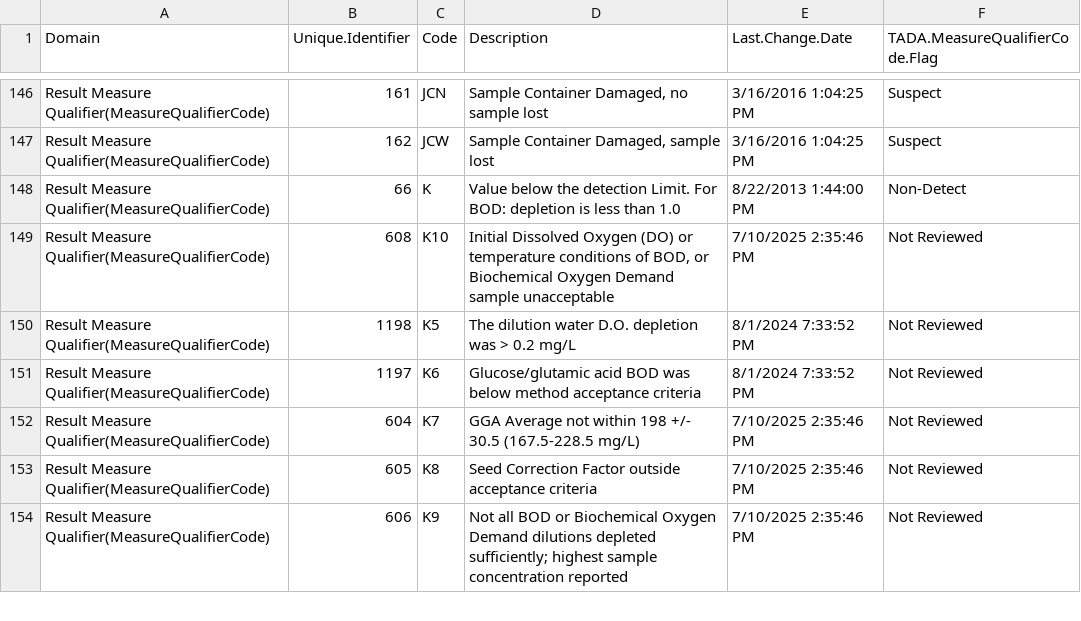
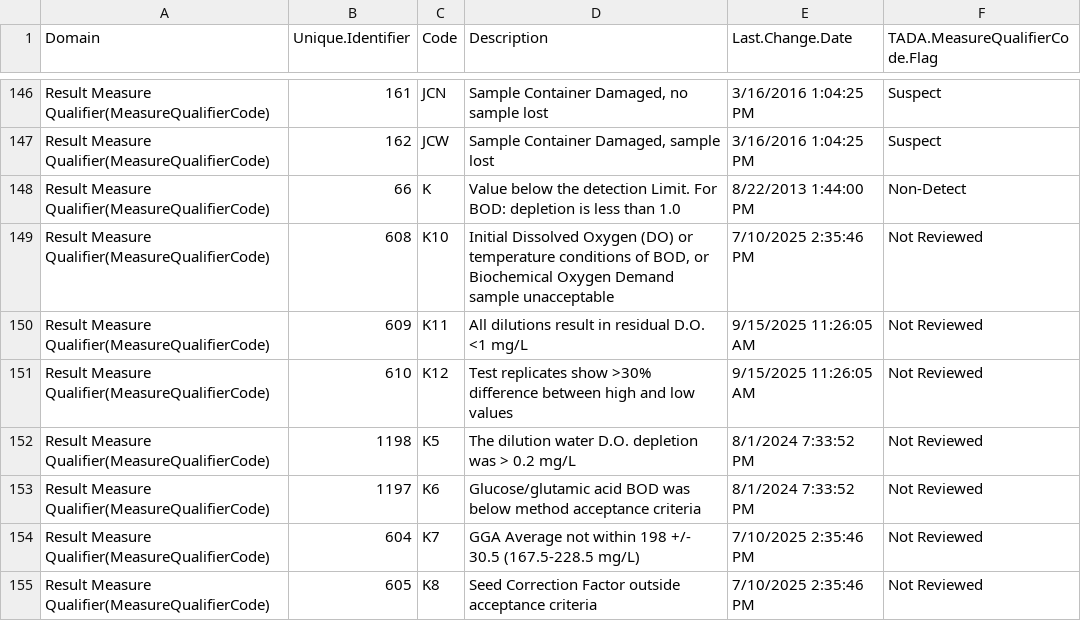
Before and after one commit to USEPA/EPATADA, a CSV file: inst/extdata/WQXMeasureQualifierCodeRef.csv, drawn as a sheet; only a part is shown, gaps mark what is left out; the shorter side is filled out with more unchanged rows.

```diff
--- a/inst/extdata/WQXMeasureQualifierCodeRef.csv
+++ b/inst/extdata/WQXMeasureQualifierCodeRef.csv
@@ -149,2 +149,4 @@
 "Result Measure Qualifier(MeasureQualifierCode)",608,"K10","Initial Dissolved Oxygen (DO) or temperature conditions of BOD, or Biochemical Oxygen Demand sample unacceptable","7/10/2025 2:35:46 PM","Not Reviewed"
+"Result Measure Qualifier(MeasureQualifierCode)",609,"K11","All dilutions result in residual D.O. <1 mg/L","9/15/2025 11:26:05 AM","Not Reviewed"
+"Result Measure Qualifier(MeasureQualifierCode)",610,"K12","Test replicates show >30% difference between high and low values","9/15/2025 11:26:05 AM","Not Reviewed"
 "Result Measure Qualifier(MeasureQualifierCode)",1198,"K5","The dilution water D.O. depletion was > 0.2 mg/L","8/1/2024 7:33:52 PM","Not Reviewed"
```
Also changed, not shown: inst/extdata/WQXProviderRef.csv, inst/extdata/WQXunitRef.csv, 2 other files.
